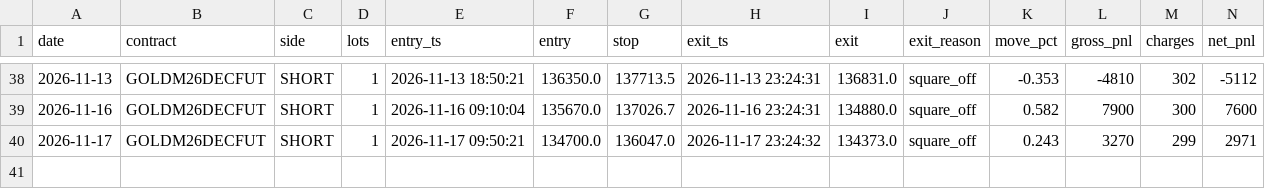
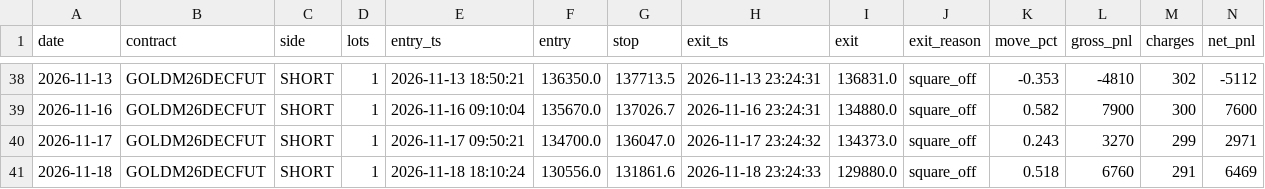
Before and after one commit to tejassukale79-art/nifty-credit-spread-paper, a CSV file: results/gm_trades.csv, drawn as a sheet; only a part is shown, gaps mark what is left out; rows hold the shown columns only; the diff names each change by its address in the sheet, - before the commit and + after, or states it on an @@ line.

```diff
--- a/results/gm_trades.csv
+++ b/results/gm_trades.csv
+row 41: 2026-11-18 | GOLDM26DECFUT | SHORT | 1 | 2026-11-18 18:10:24 | 130556.0 | 131861.6 | 2026-11-18 23:24:33 | 129880.0 | square_off | 0.518 | 6760 | 291 | 6469
```
Also changed, not shown: 2 other files.
